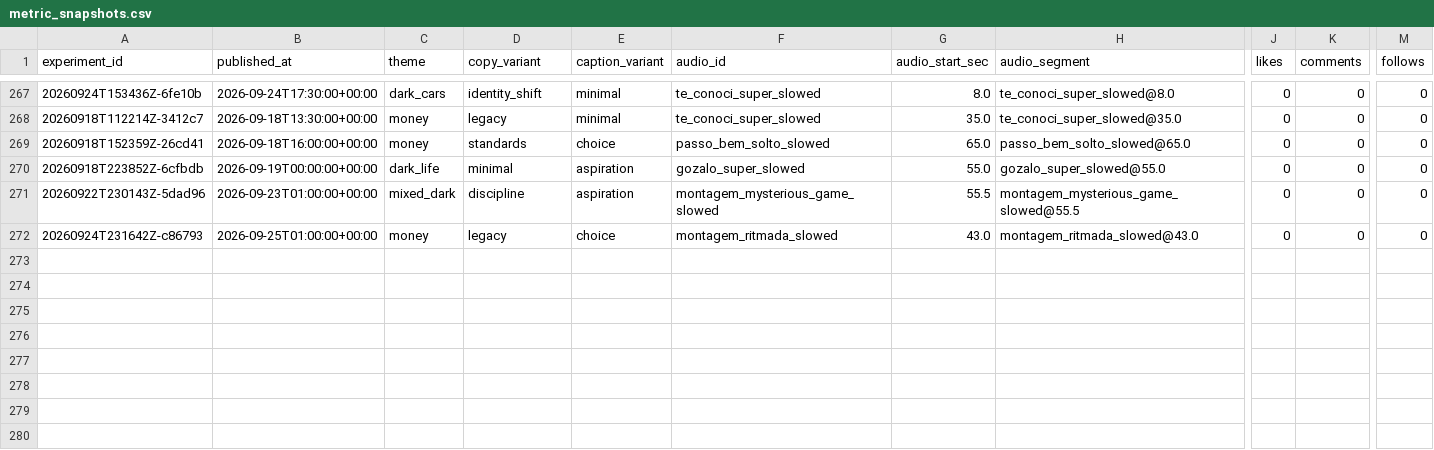
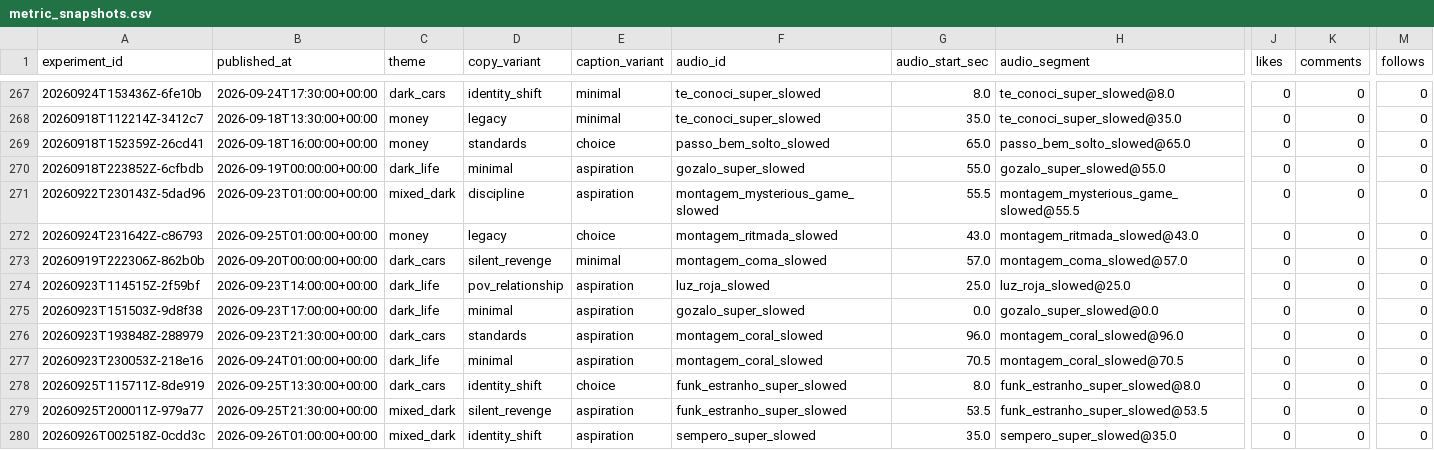
Before and after one commit to Wahb-tech/video-pipeline, a CSV file: data/metric_snapshots.csv, drawn as a sheet; only a part is shown, gaps mark what is left out; rows hold the shown columns only; the diff names each change by its address in the sheet, - before the commit and + after, or states it on an @@ line.

```diff
--- a/data/metric_snapshots.csv
+++ b/data/metric_snapshots.csv
+row 273: 20260919T222306Z-862b0b | 2026-09-20T00:00:00+00:00 | dark_cars | silent_revenge | minimal | montagem_coma_slowed | 57.0 | montagem_coma_slowed@57.0 | 0 | 0 | 0
+row 274: 20260923T114515Z-2f59bf | 2026-09-23T14:00:00+00:00 | dark_life | pov_relationship | aspiration | luz_roja_slowed | 25.0 | luz_roja_slowed@25.0 | 0 | 0 | 0
+row 275: 20260923T151503Z-9d8f38 | 2026-09-23T17:00:00+00:00 | dark_life | minimal | aspiration | gozalo_super_slowed | 0.0 | gozalo_super_slowed@0.0 | 0 | 0 | 0
+row 276: 20260923T193848Z-288979 | 2026-09-23T21:30:00+00:00 | dark_cars | standards | aspiration | montagem_coral_slowed | 96.0 | montagem_coral_slowed@96.0 | 0 | 0 | 0
+row 277: 20260923T230053Z-218e16 | 2026-09-24T01:00:00+00:00 | dark_life | minimal | aspiration | montagem_coral_slowed | 70.5 | montagem_coral_slowed@70.5 | 0 | 0 | 0
+row 278: 20260925T115711Z-8de919 | 2026-09-25T13:30:00+00:00 | dark_cars | identity_shift | choice | funk_estranho_super_slowed | 8.0 | funk_estranho_super_slowed@8.0 | 0 | 0 | 0
+row 279: 20260925T200011Z-979a77 | 2026-09-25T21:30:00+00:00 | mixed_dark | silent_revenge | aspiration | funk_estranho_super_slowed | 53.5 | funk_estranho_super_slowed@53.5 | 0 | 0 | 0
+row 280: 20260926T002518Z-0cdd3c | 2026-09-26T01:00:00+00:00 | mixed_dark | identity_shift | aspiration | sempero_super_slowed | 35.0 | sempero_super_slowed@35.0 | 0 | 0 | 0
```
Also changed, not shown: data/published_posts.csv, 2 other files.
